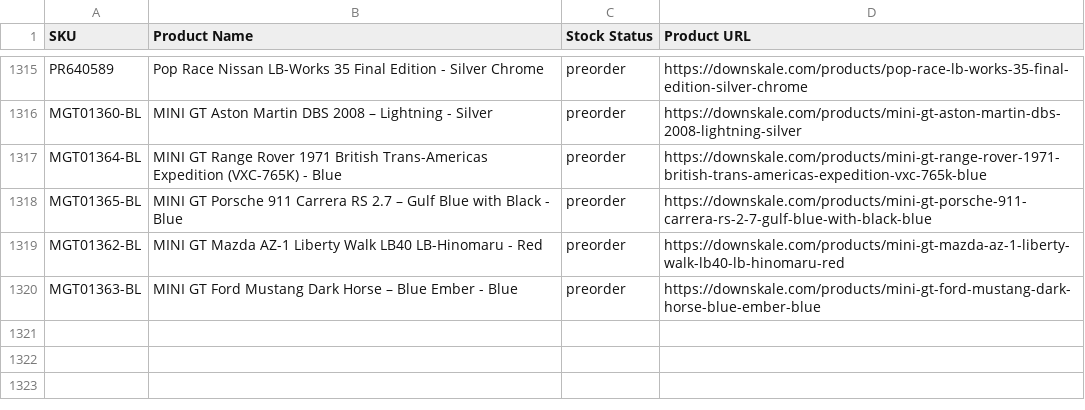
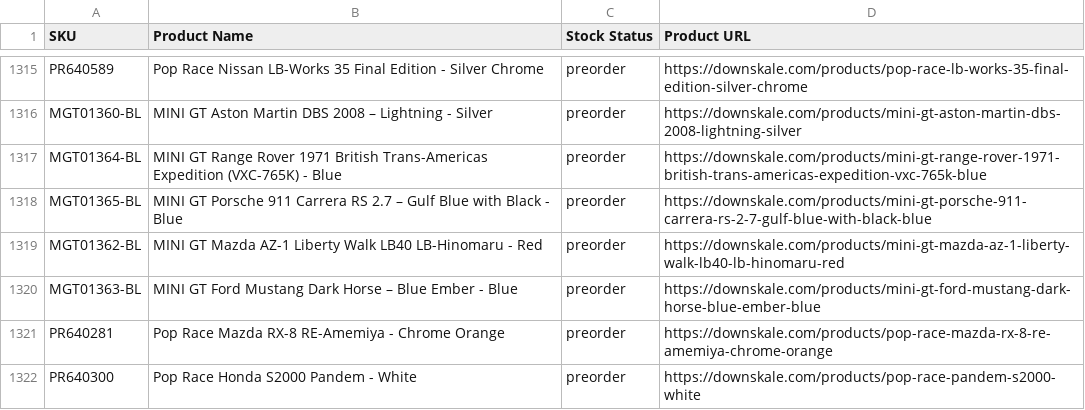
Before and after one commit to chrisboulas/downskale-inventory-feed-data, a CSV file: inventory.csv, drawn as a sheet; only a part is shown, gaps mark what is left out.

```diff
--- a/inventory.csv
+++ b/inventory.csv
@@ -1320 +1320,3 @@ MGT01362-BL,MINI GT Mazda AZ-1 Liberty Walk LB40 LB-Hinomaru - Red,preorder,http
 MGT01363-BL,MINI GT Ford Mustang Dark Horse – Blue Ember - Blue,preorder,https://downskale.com/products/mini-gt-ford-mustang-dark-horse-blue-ember-blue
+PR640281,Pop Race Mazda RX-8 RE-Amemiya - Chrome Orange,preorder,https://downskale.com/products/pop-race-mazda-rx-8-re-amemiya-chrome-orange
+PR640300,Pop Race Honda S2000 Pandem - White,preorder,https://downskale.com/products/pop-race-pandem-s2000-white
```
